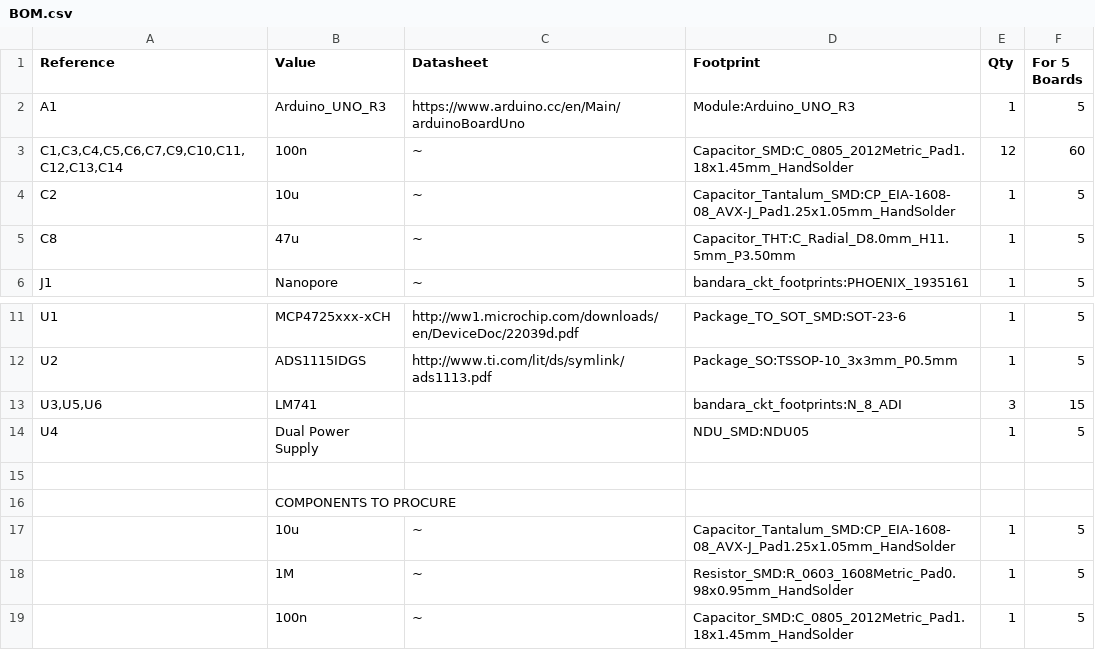
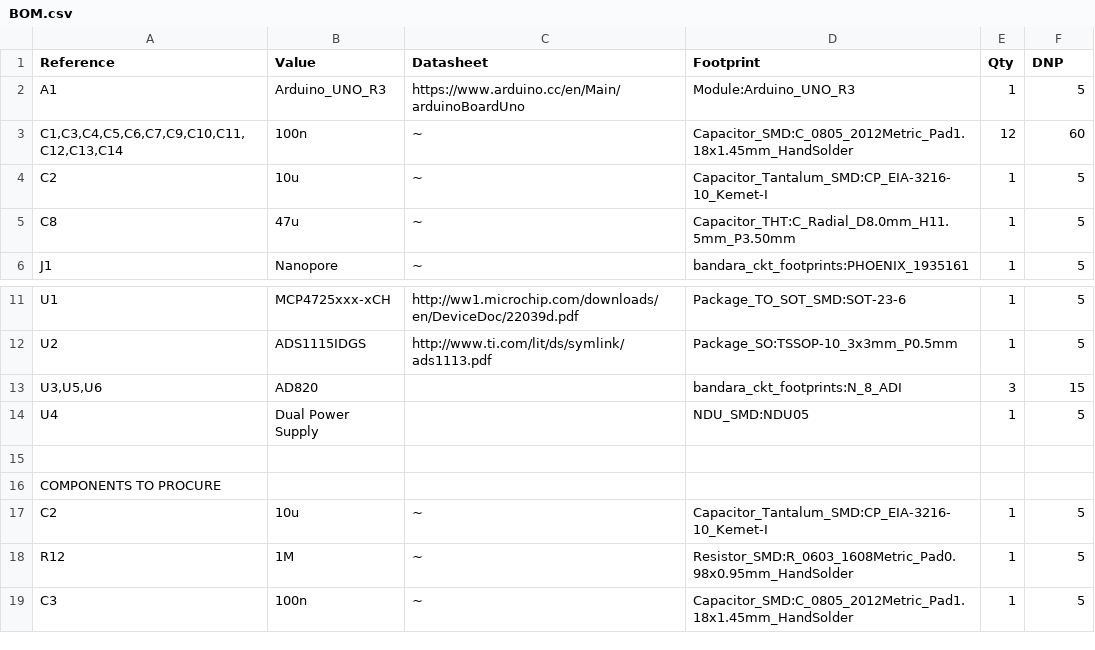
Before and after one commit to Biocomputev1/Bandara_circuit, a CSV file: bom/BOM.csv, drawn as a sheet; only a part is shown, gaps mark what is left out.

```diff
--- a/bom/BOM.csv
+++ b/bom/BOM.csv
@@ -1,5 +1,5 @@
-Reference,Value,Datasheet,Footprint,Qty,For 5 Boards
+Reference,Value,Datasheet,Footprint,Qty,DNP
 A1,Arduino_UNO_R3,https://www.arduino.cc/en/Main/arduinoBoardUno,Module:Arduino_UNO_R3,1,5
 "C1,C3,C4,C5,C6,C7,C9,C10,C11,C12,C13,C14",100n,~,Capacitor_SMD:C_0805_2012Metric_Pad1.18x1.45mm_HandSolder,12,60
-C2,10u,~,Capacitor_Tantalum_SMD:CP_EIA-1608-08_AVX-J_Pad1.25x1.05mm_HandSolder,1,5
+C2,10u,~,Capacitor_Tantalum_SMD:CP_EIA-3216-10_Kemet-I,1,5
 C8,47u,~,Capacitor_THT:C_Radial_D8.0mm_H11.5mm_P3.50mm,1,5
@@ -12,8 +12,8 @@ U1,MCP4725xxx-xCH,http://ww1.microchip.com/downloads/en/DeviceDoc/22039d.pdf,Pac
 U2,ADS1115IDGS,http://www.ti.com/lit/ds/symlink/ads1113.pdf,Package_SO:TSSOP-10_3x3mm_P0.5mm,1,5
-"U3,U5,U6",LM741,,bandara_ckt_footprints:N_8_ADI,3,15
+"U3,U5,U6",AD820,,bandara_ckt_footprints:N_8_ADI,3,15
 U4,Dual Power Supply,,NDU_SMD:NDU05,1,5
 ,,,,,
-,COMPONENTS TO PROCURE,,,,
-,10u,~,Capacitor_Tantalum_SMD:CP_EIA-1608-08_AVX-J_Pad1.25x1.05mm_HandSolder,1,5
-,1M,~,Resistor_SMD:R_0603_1608Metric_Pad0.98x0.95mm_HandSolder,1,5
-,100n,~,Capacitor_SMD:C_0805_2012Metric_Pad1.18x1.45mm_HandSolder,1,5
+COMPONENTS TO PROCURE,,,,,
+C2,10u,~,Capacitor_Tantalum_SMD:CP_EIA-3216-10_Kemet-I,1,5
+R12,1M,~,Resistor_SMD:R_0603_1608Metric_Pad0.98x0.95mm_HandSolder,1,5
+C3,100n,~,Capacitor_SMD:C_0805_2012Metric_Pad1.18x1.45mm_HandSolder,1,5
```
Also changed, not shown: bandara_ckt_pcb_naveen.csv, 19 other files.
